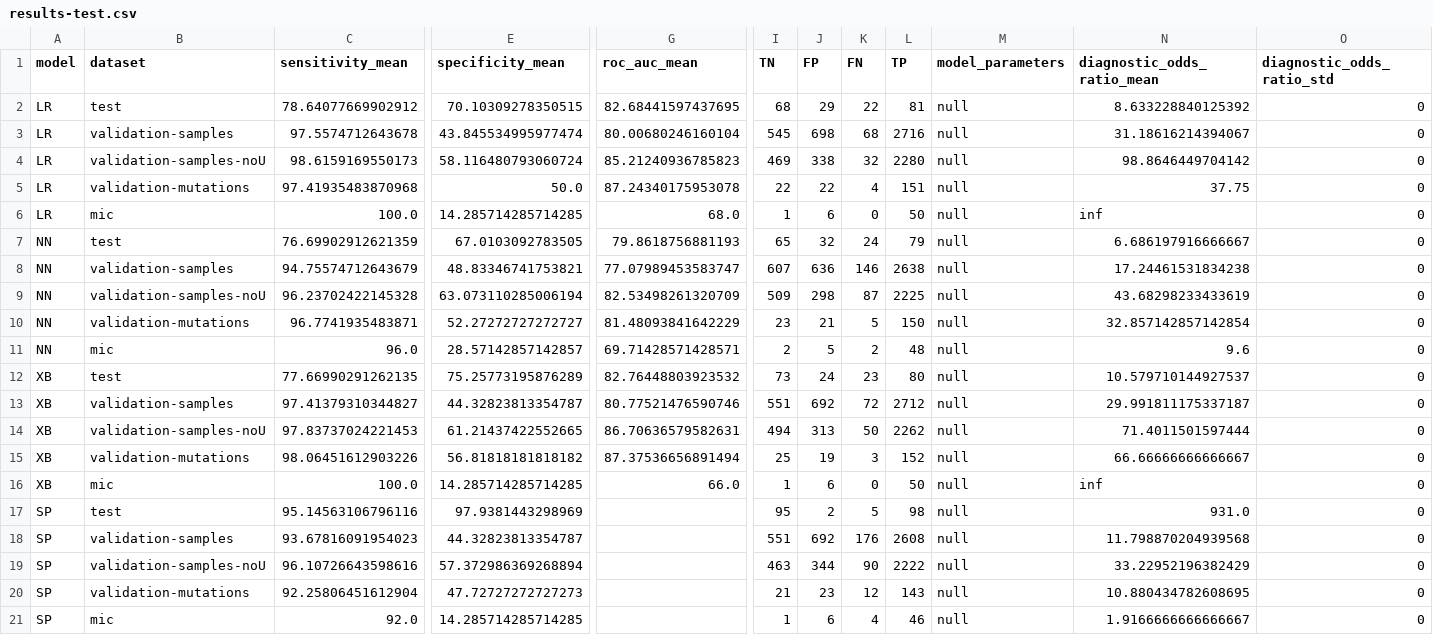
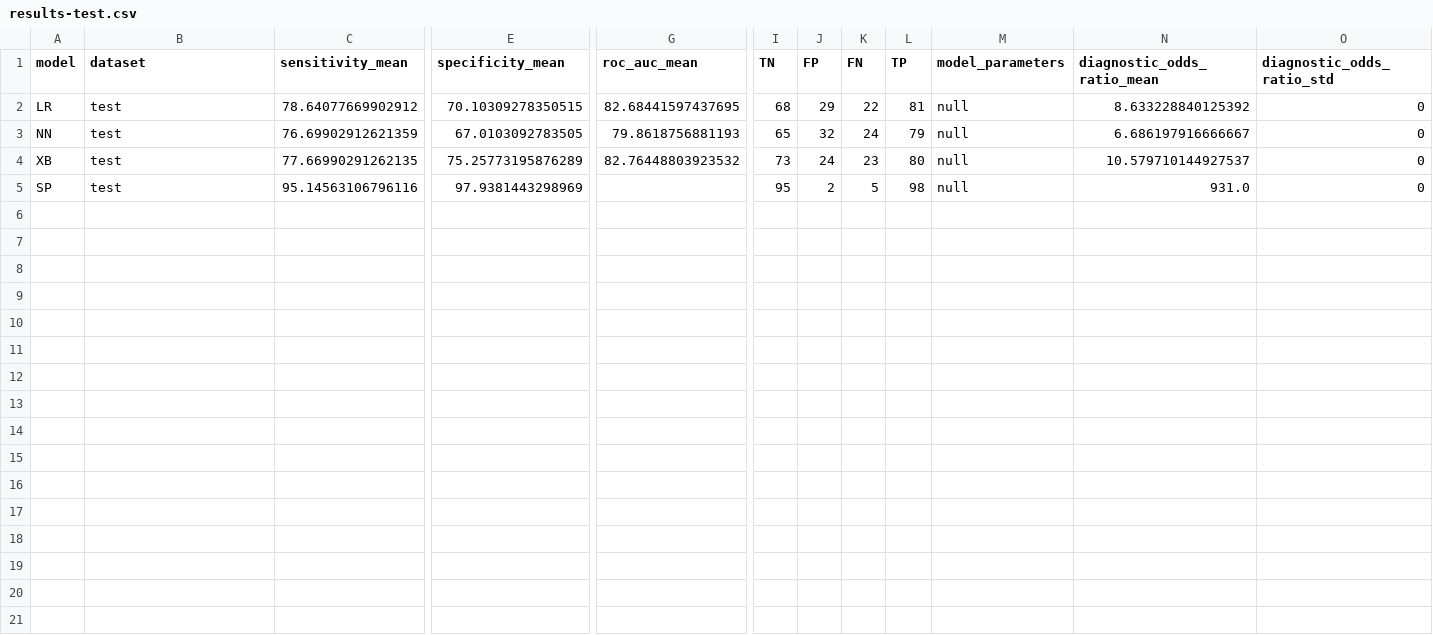
Before and after one commit to fowler-lab/predict-pyrazinamide-resistance, a CSV file: results-test.csv, drawn as a sheet; only a part is shown, gaps mark what is left out; rows hold the shown columns only; the diff names each change by its address in the sheet, - before the commit and + after, or states it on an @@ line.

```diff
--- a/results-test.csv
+++ b/results-test.csv
-row 3: LR | validation-samples | 97.5574712643678 | 43.845534995977474 | 80.00680246160104 | 545 | 698 | 68 | 2716 | null | 31.18616214394067 | 0
-row 4: LR | validation-samples-noU | 98.6159169550173 | 58.116480793060724 | 85.21240936785823 | 469 | 338 | 32 | 2280 | null | 98.8646449704142 | 0
-row 5: LR | validation-mutations | 97.41935483870968 | 50.0 | 87.24340175953078 | 22 | 22 | 4 | 151 | null | 37.75 | 0
-row 6: LR | mic | 100.0 | 14.285714285714285 | 68.0 | 1 | 6 | 0 | 50 | null | inf | 0
-row 8: NN | validation-samples | 94.75574712643679 | 48.83346741753821 | 77.07989453583747 | 607 | 636 | 146 | 2638 | null | 17.24461531834238 | 0
-row 9: NN | validation-samples-noU | 96.23702422145328 | 63.073110285006194 | 82.53498261320709 | 509 | 298 | 87 | 2225 | null | 43.68298233433619 | 0
-row 10: NN | validation-mutations | 96.7741935483871 | 52.27272727272727 | 81.48093841642229 | 23 | 21 | 5 | 150 | null | 32.857142857142854 | 0
-row 11: NN | mic | 96.0 | 28.57142857142857 | 69.71428571428571 | 2 | 5 | 2 | 48 | null | 9.6 | 0
-row 13: XB | validation-samples | 97.41379310344827 | 44.32823813354787 | 80.77521476590746 | 551 | 692 | 72 | 2712 | null | 29.991811175337187 | 0
-row 14: XB | validation-samples-noU | 97.83737024221453 | 61.21437422552665 | 86.70636579582631 | 494 | 313 | 50 | 2262 | null | 71.4011501597444 | 0
-row 15: XB | validation-mutations | 98.06451612903226 | 56.81818181818182 | 87.37536656891494 | 25 | 19 | 3 | 152 | null | 66.66666666666667 | 0
-row 16: XB | mic | 100.0 | 14.285714285714285 | 66.0 | 1 | 6 | 0 | 50 | null | inf | 0
-row 18: SP | validation-samples | 93.67816091954023 | 44.32823813354787 |  | 551 | 692 | 176 | 2608 | null | 11.798870204939568 | 0
-row 19: SP | validation-samples-noU | 96.10726643598616 | 57.372986369268894 |  | 463 | 344 | 90 | 2222 | null | 33.22952196382429 | 0
-row 20: SP | validation-mutations | 92.25806451612904 | 47.72727272727273 |  | 21 | 23 | 12 | 143 | null | 10.880434782608695 | 0
-row 21: SP | mic | 92.0 | 14.285714285714285 |  | 1 | 6 | 4 | 46 | null | 1.9166666666666667 | 0
```
Also changed, not shown: 12 other files.
